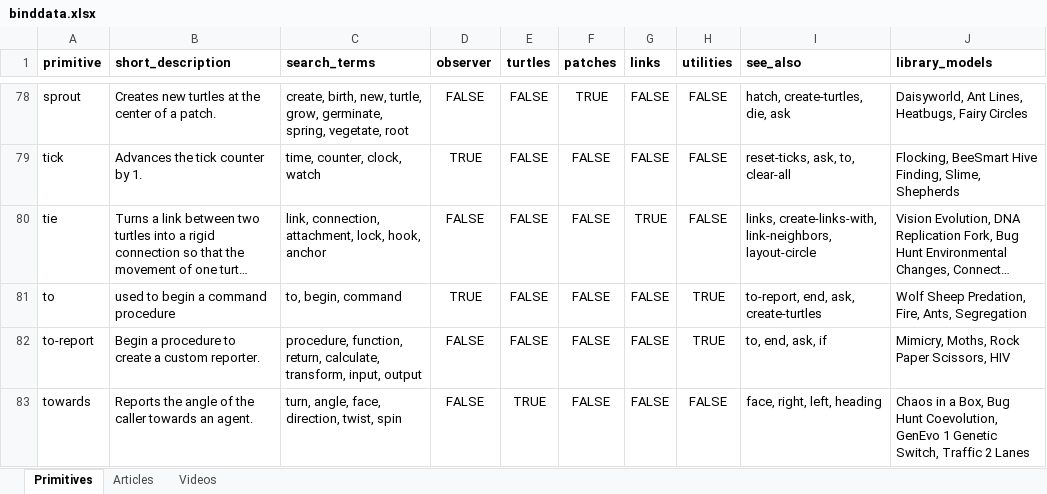
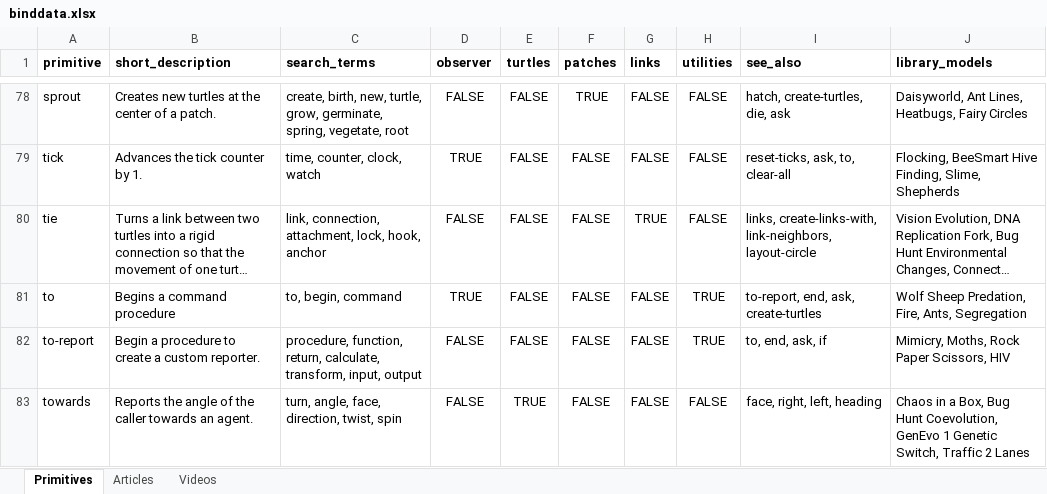
Before and after one commit to NetLogo/beginners-interactive-netlogo-dictionary, an Excel workbook: metadata/binddata.xlsx, sheet Primitives, drawn as a sheet; only a part is shown, gaps mark what is left out; long unchanged cells end in …; values as stored, in another font and other column widths than the file's, no borders; conditional formats not drawn; the diff covers the shown part only; the diff names each change by its address in the sheet, - before the commit and + after, or states it on an @@ line.

Commit message:
minor fixes to primitive short description

```diff
--- a/metadata/binddata.xlsx (sheet Primitives)
+++ b/metadata/binddata.xlsx (sheet Primitives)
-B81 (short_description): used to begin a command procedure
+B81 (short_description): Begins a command procedure
```
Also changed, not shown: 4 edited cells elsewhere in this sheet, 2 other files.
